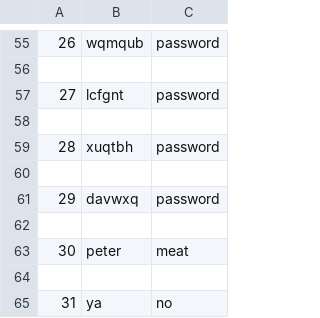
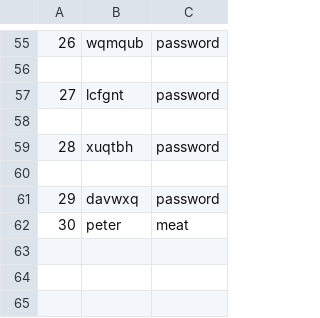
Before and after one commit to peterhessey/recommenderSystems, a CSV file: dataset/user_profiles.csv, drawn as a sheet; only a part is shown, gaps mark what is left out; the diff names each change by its address in the sheet, - before the commit and + after, or states it on an @@ line.

```diff
--- a/dataset/user_profiles.csv
+++ b/dataset/user_profiles.csv
-row 62: (empty)
-row 64: (empty)
-row 65: 31 | ya | no
```
Also changed, not shown: dataset/books.csv, dataset/copy.csv, 7 other files.
